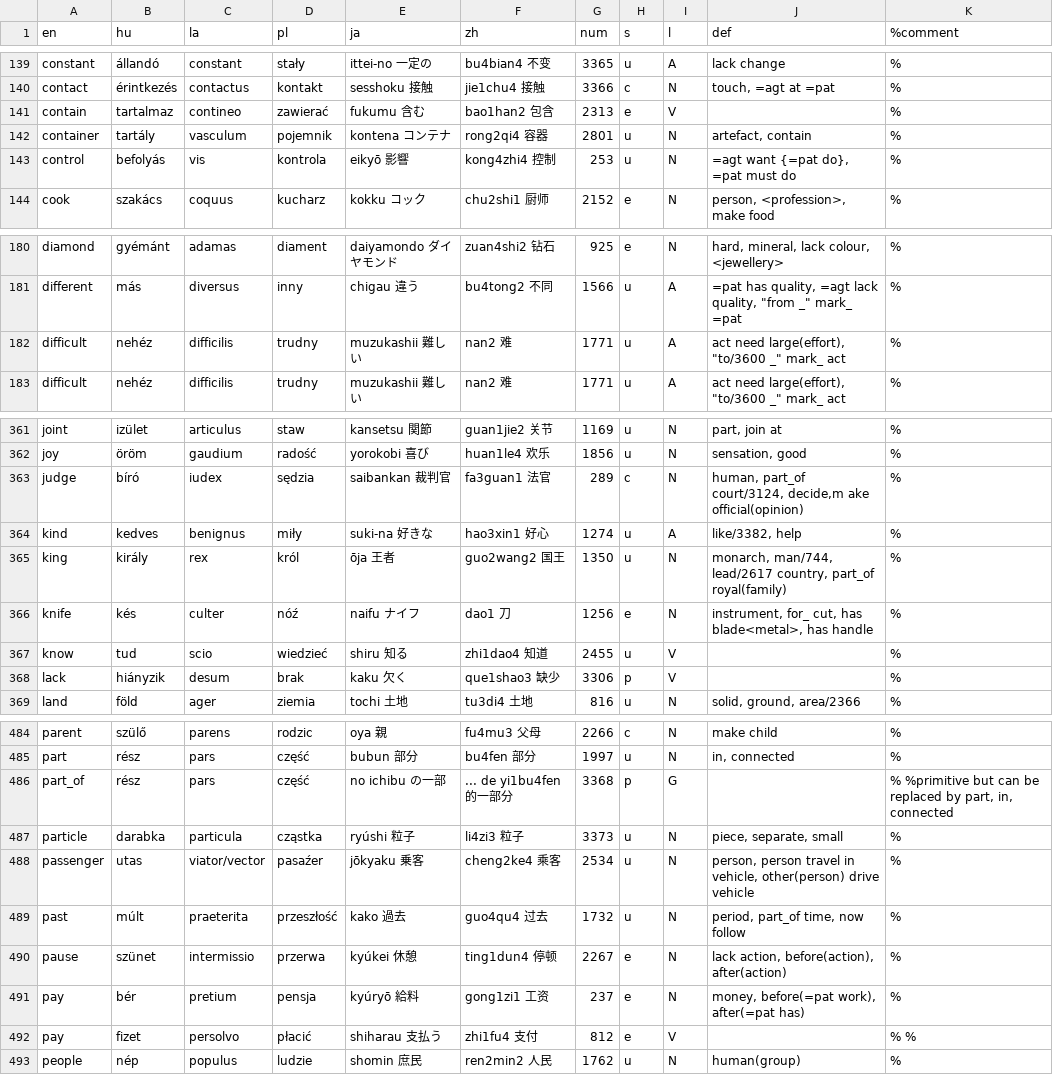
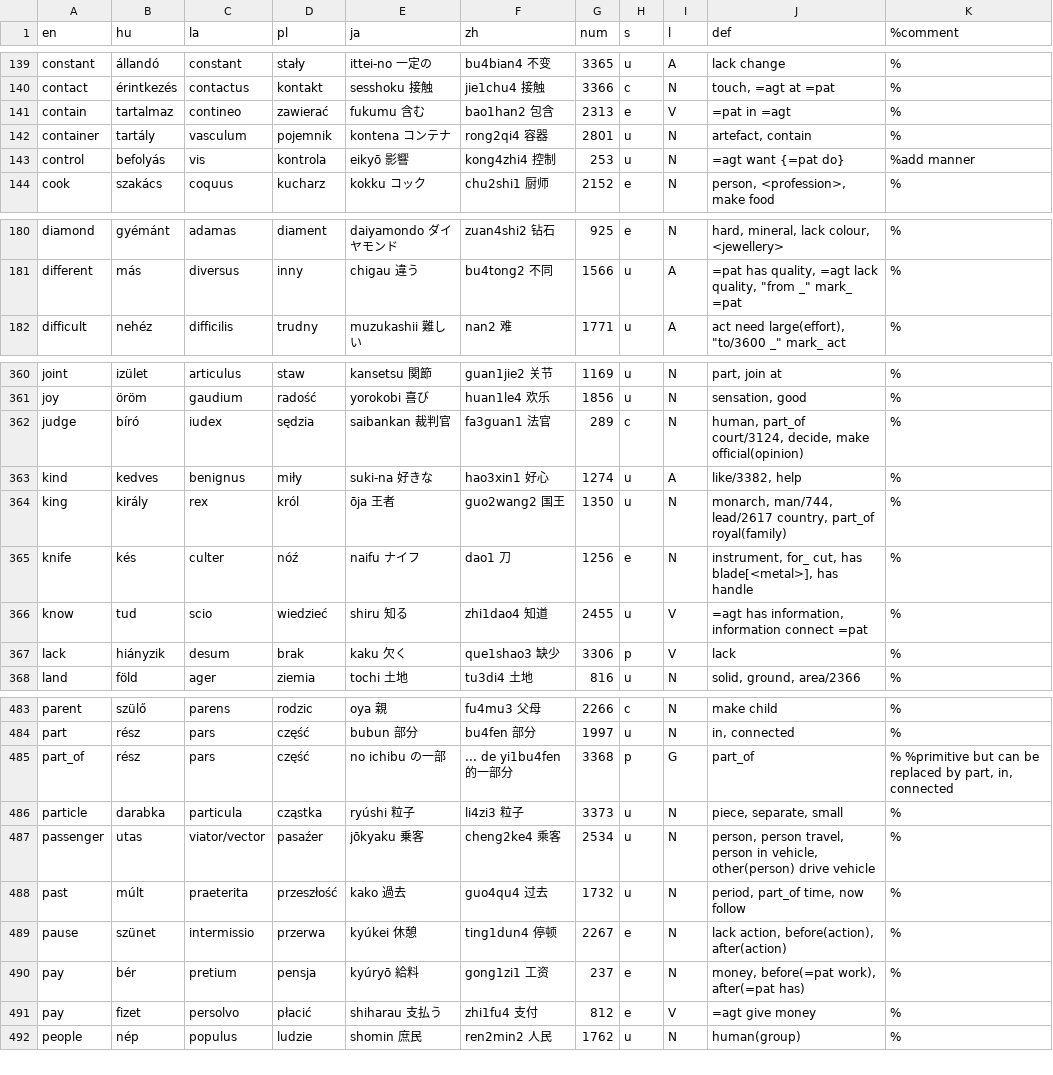
Before and after one commit to kornai/4lang, a TSV file: V2/700.tsv, drawn as a sheet; only a part is shown, gaps mark what is left out; the diff covers the shown part only.

```diff
--- a/V2/700.tsv
+++ b/V2/700.tsv
@@ -140,5 +140,5 @@ constant	állandó	constant	stały	ittei-no 一定の	bu4bian4 不变	3365	u	A	l
 contact	érintkezés	contactus	kontakt	sesshoku 接触	jie1chu4 接触	3366	c	N	touch, =agt at =pat	%
-contain	tartalmaz	contineo	zawierać	fukumu 含む	bao1han2 包含	2313	e	V		%
+contain	tartalmaz	contineo	zawierać	fukumu 含む	bao1han2 包含	2313	e	V	=pat in =agt	%
 container	tartály	vasculum	pojemnik	kontena コンテナ	rong2qi4 容器	2801	u	N	artefact, contain	%
-control	befolyás	vis	kontrola	eikyō 影響	kong4zhi4 控制	253	u	N	=agt want {=pat do}, =pat must do 	%
+control	befolyás	vis	kontrola	eikyō 影響	kong4zhi4 控制	253	u	N	=agt want {=pat do} 	%add manner
 cook	szakács	coquus	kucharz	kokku コック	chu2shi1 厨师	2152	e	N	person, <profession>, make food	%
@@ -181,3 +181,2 @@ diamond	gyémánt	adamas	diament	daiyamondo ダイヤモンド	zuan4shi2 钻石
 different	más	diversus	inny	chigau 違う	bu4tong2 不同	1566	u	A	=pat has quality, =agt lack quality, "from _" mark_ =pat	%
-difficult	nehéz	difficilis	trudny	muzukashii 難しい	nan2 难	1771	u	A	act need large(effort), "to/3600 _" mark_ act	%
 difficult	nehéz	difficilis	trudny	muzukashii 難しい	nan2 难	1771	u	A	act need large(effort), "to/3600 _" mark_ act	%
@@ -362,8 +361,8 @@ joint	izület	articulus	staw	kansetsu 関節	guan1jie2 关节	1169	u	N	part, joi
 joy	öröm	gaudium	radość	yorokobi 喜び	huan1le4 欢乐	1856	u	N	sensation, good	%
-judge	bíró	iudex	sędzia	saibankan 裁判官	fa3guan1 法官	289	c	N	human, part_of court/3124, decide,m ake official(opinion)	%
+judge	bíró	iudex	sędzia	saibankan 裁判官	fa3guan1 法官	289	c	N	human, part_of court/3124, decide, make official(opinion)	%
 kind	kedves	benignus	miły	suki-na 好きな	hao3xin1 好心	1274	u	A	like/3382, help	%
 king	király	rex	król	ōja 王者	guo2wang2 国王	1350	u	N	monarch, man/744, lead/2617 country, part_of royal(family)	%
-knife	kés	culter	nóź	naifu ナイフ	dao1 刀	1256	e	N	instrument, for_ cut, has blade<metal>, has handle	%
-know	tud	scio	wiedzieć	shiru 知る	zhi1dao4 知道	2455	u	V		%
-lack	hiányzik	desum	brak	kaku  欠く	que1shao3 缺少	3306	p	V		%
+knife	kés	culter	nóź	naifu ナイフ	dao1 刀	1256	e	N	instrument, for_ cut, has blade[<metal>], has handle	%
+know	tud	scio	wiedzieć	shiru 知る	zhi1dao4 知道	2455	u	V	=agt has information, information connect =pat	%
+lack	hiányzik	desum	brak	kaku  欠く	que1shao3 缺少	3306	p	V	lack	%
 land	föld	ager	ziemia	tochi 土地	tu3di4 土地	816	u	N	solid, ground, area/2366	%
@@ -485,5 +484,5 @@ parent	szülő	parens	rodzic	oya 親	fu4mu3 父母	2266	c	N	make child	%
 part	rész	pars	część	bubun 部分	bu4fen 部分	1997	u	N	in, connected	%
-part_of	rész	pars	część	no ichibu の一部	... de yi1bu4fen 的一部分	3368	p	G		%   %primitive but can be replaced by part, in, connected
+part_of	rész	pars	część	no ichibu の一部	... de yi1bu4fen 的一部分	3368	p	G	part_of	%   %primitive but can be replaced by part, in, connected
 particle	darabka	particula	cząstka	ryúshi 粒子	li4zi3 粒子	3373	u	N	piece, separate, small	%
-passenger	utas	viator/vector	pasaźer	jōkyaku 乗客	cheng2ke4 乘客	2534	u	N	person, person travel in vehicle, other(person) drive vehicle	%
+passenger	utas	viator/vector	pasaźer	jōkyaku 乗客	cheng2ke4 乘客	2534	u	N	person, person travel, person in vehicle, other(person) drive vehicle	%
 past	múlt	praeterita	przeszłość	kako 過去	guo4qu4 过去	1732	u	N	period, part_of time, now follow	%
@@ -491,3 +490,3 @@ pause	szünet	intermissio	przerwa	kyúkei 休憩	ting1dun4 停顿	2267	e	N	lack
 pay	bér	pretium	pensja	kyúryō 給料	gong1zi1 工资	237	e	N	money, before(=pat work), after(=pat has)	%
-pay	fizet	persolvo	płacić	shiharau 支払う	zhi1fu4 支付	812	e	V		%  %
+pay	fizet	persolvo	płacić	shiharau 支払う	zhi1fu4 支付	812	e	V	=agt give money	  %
 people	nép	populus	ludzie	shomin 庶民	ren2min2 人民	1762	u	N	human(group)	%
```
Also changed, not shown: 26 edited cells elsewhere in this file.
